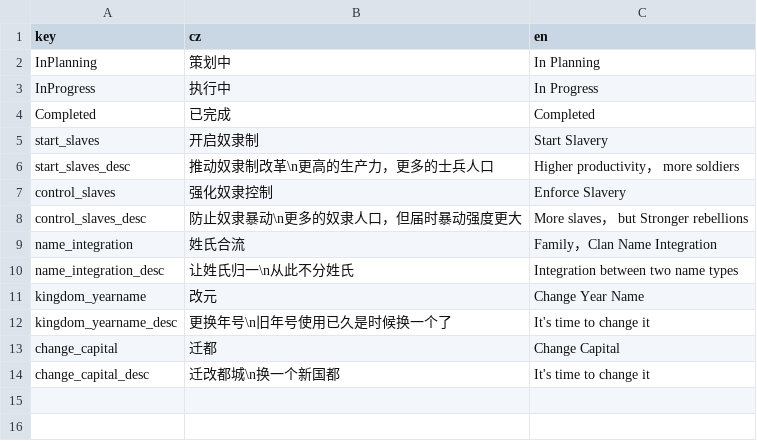
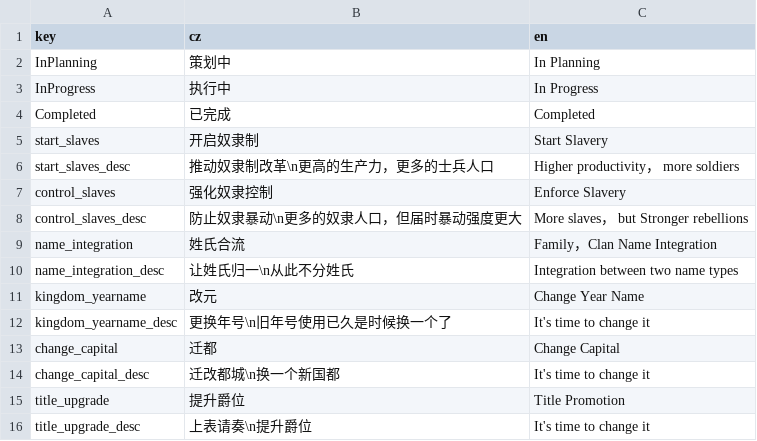
Before and after one commit to goatdie/AncientWarfare2.0, a CSV file: Locales/policy.csv, drawn as a sheet.

```diff
--- a/Locales/policy.csv
+++ b/Locales/policy.csv
@@ -14 +14,3 @@ change_capital,迁都,Change Capital
 change_capital_desc,迁改都城\n换一个新国都,It's time to change it
+title_upgrade,提升爵位,Title Promotion
+title_upgrade_desc,上表请奏\n提升爵位,It's time to change it
```
Also changed, not shown: 11 other files.
